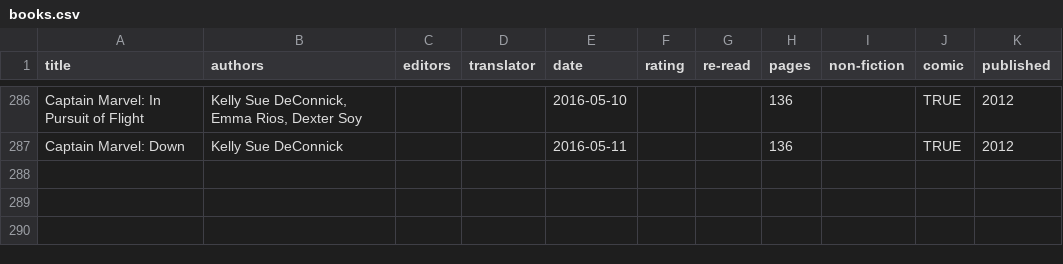
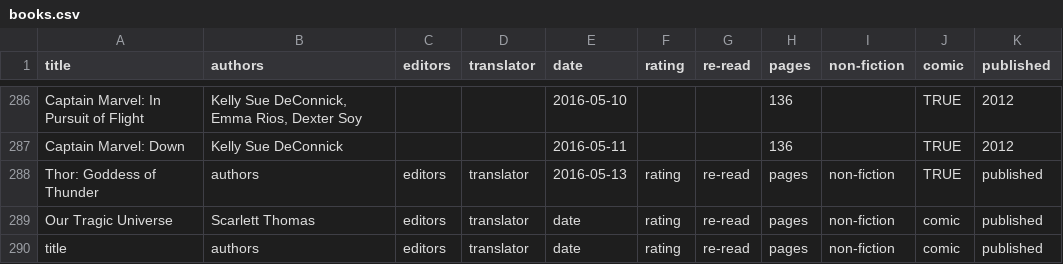
Before and after one commit to tomgp/tomgp.github.io, a CSV file: data/books.csv, drawn as a sheet; only a part is shown, gaps mark what is left out; the diff names each change by its address in the sheet, - before the commit and + after, or states it on an @@ line.

Commit message:
half baked data

```diff
--- a/data/books.csv
+++ b/data/books.csv
+row 288: Thor: Goddess of Thunder | authors | editors | translator | 2016-05-13 | rating | re-read | pages | non-fiction | TRUE | published
+row 289: Our Tragic Universe | Scarlett Thomas | editors | translator | date | rating | re-read | pages | non-fiction | comic | published
+row 290: title | authors | editors | translator | date | rating | re-read | pages | non-fiction | comic | published
```
